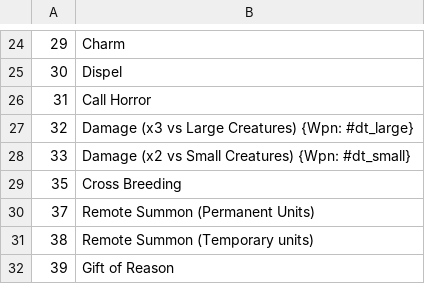
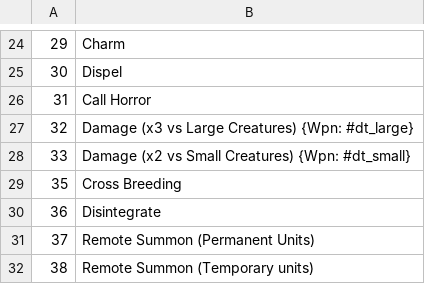
Before and after one commit to larzm42/dom6utils, a CSV file: effects_info.csv, drawn as a sheet; only a part is shown, gaps mark what is left out; the shorter side is filled out with more unchanged rows.

```diff
--- a/effects_info.csv
+++ b/effects_info.csv
@@ -29,2 +29,3 @@
 35	Cross Breeding
+36	Disintegrate
 37	Remote Summon (Permanent Units)
```
Also changed, not shown: 1 other file.
